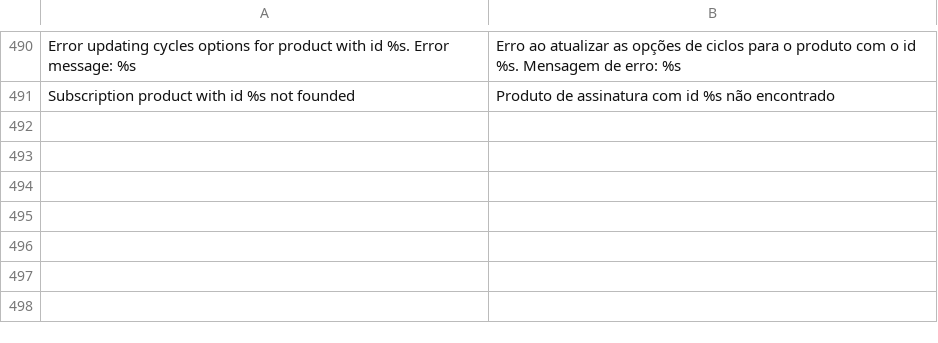
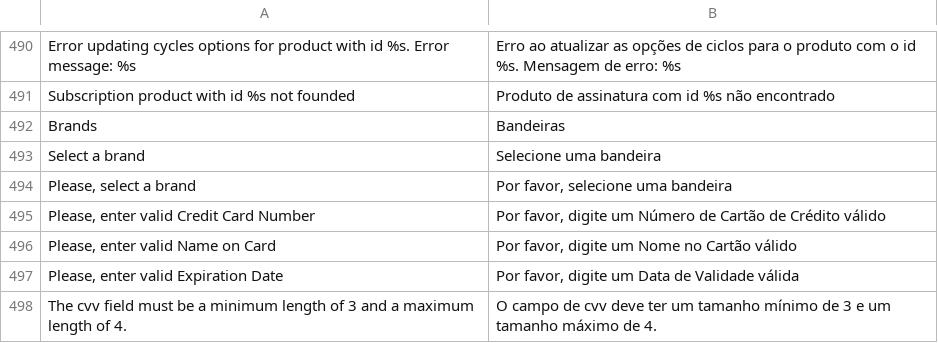
Before and after one commit to pagarme/magento2, a CSV file: i18n/pt_BR.csv, drawn as a sheet; only a part is shown, gaps mark what is left out; the diff names each change by its address in the sheet, - before the commit and + after, or states it on an @@ line.

Commit message:
refactor: admin creditCard block and template

```diff
--- a/i18n/pt_BR.csv
+++ b/i18n/pt_BR.csv
+row 492: Brands | Bandeiras
+row 493: Select a brand | Selecione uma bandeira
+row 494: Please, select a brand | Por favor, selecione uma bandeira
+row 495: Please, enter valid Credit Card Number | Por favor, digite um Número de Cartão de Crédito válido
+row 496: Please, enter valid Name on Card | Por favor, digite um Nome no Cartão válido
+row 497: Please, enter valid Expiration Date | Por favor, digite um Data de Validade válida
+row 498: The cvv field must be a minimum length of 3 and a maximum length of 4. | O campo de cvv deve ter um tamanho mínimo de 3 e um tamanho máximo de 4.
```
Also changed, not shown: i18n/en_US.csv, 8 other files.
